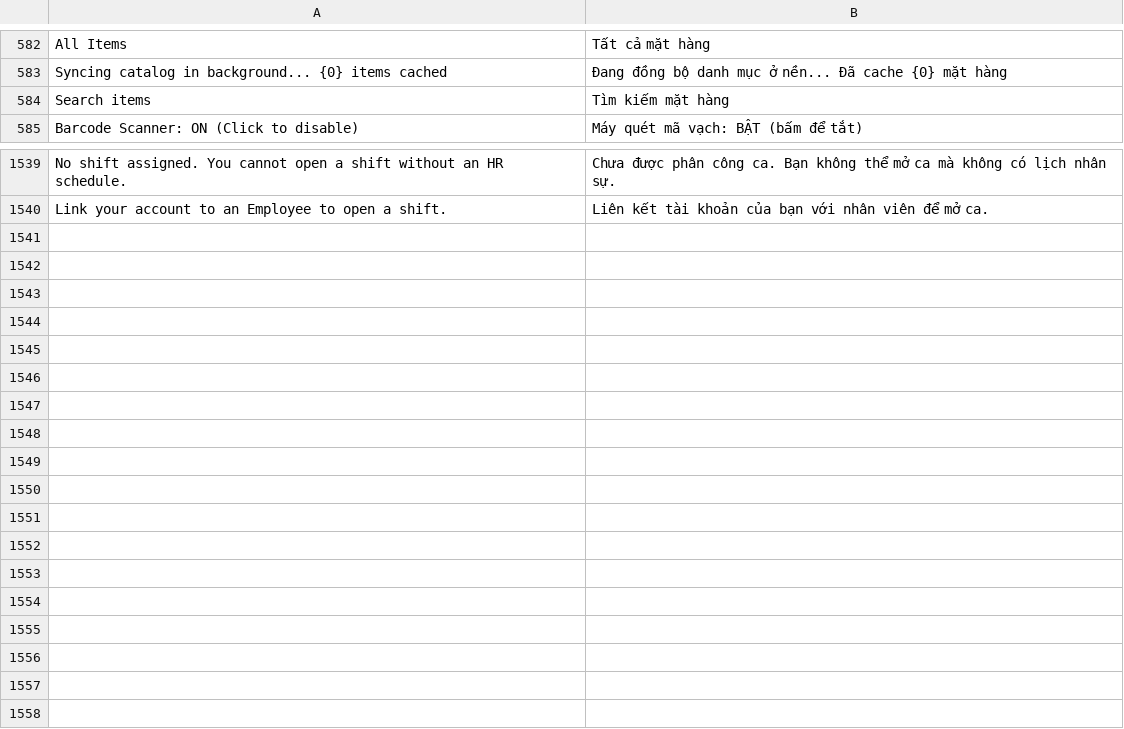
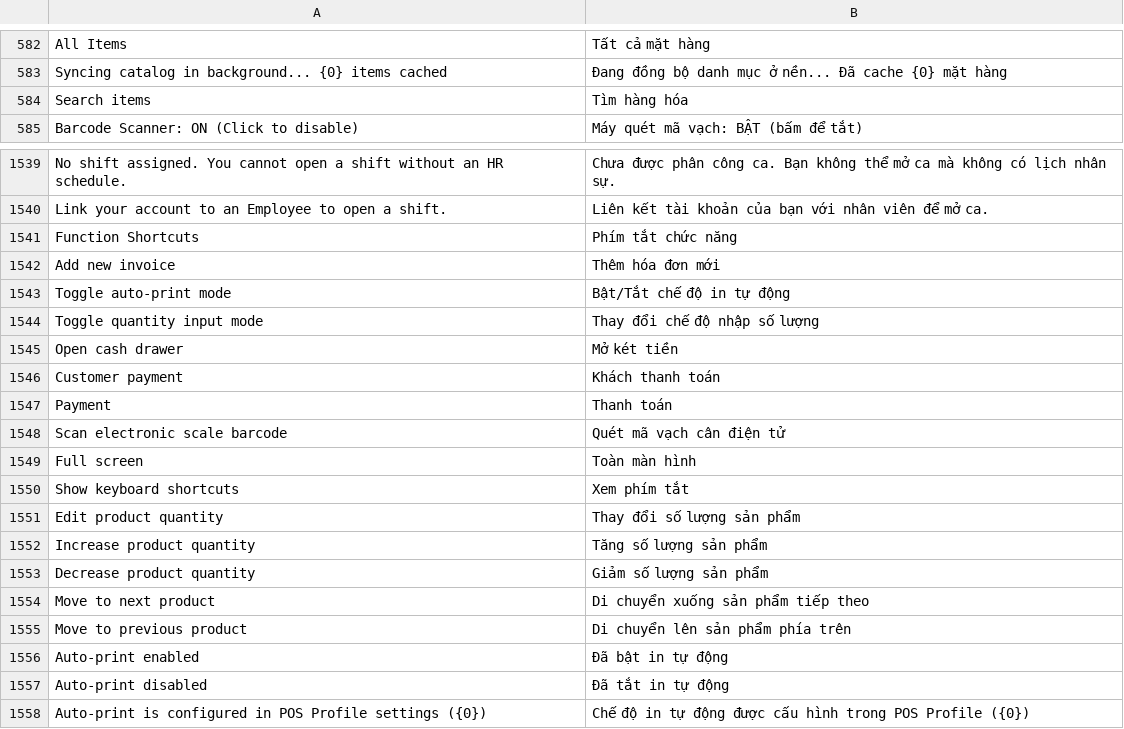
Before and after one commit to MBW-Digital/mbwnext-pos, a CSV file: pos_next/translations/vi.csv, drawn as a sheet; only a part is shown, gaps mark what is left out.

Commit message:
add shortcut

```diff
--- a/pos_next/translations/vi.csv
+++ b/pos_next/translations/vi.csv
@@ -583,3 +583,3 @@
 "Syncing catalog in background... {0} items cached","Đang đồng bộ danh mục ở nền... Đã cache {0} mặt hàng",""
-"Search items","Tìm kiếm mặt hàng",""
+"Search items","Tìm hàng hóa",""
 "Barcode Scanner: ON (Click to disable)","Máy quét mã vạch: BẬT (bấm để tắt)",""
@@ -1540 +1540,19 @@
 "Link your account to an Employee to open a shift.","Liên kết tài khoản của bạn với nhân viên để mở ca.",""
+"Function Shortcuts","Phím tắt chức năng",""
+"Add new invoice","Thêm hóa đơn mới",""
+"Toggle auto-print mode","Bật/Tắt chế độ in tự động",""
+"Toggle quantity input mode","Thay đổi chế độ nhập số lượng",""
+"Open cash drawer","Mở két tiền",""
+"Customer payment","Khách thanh toán",""
+"Payment","Thanh toán",""
+"Scan electronic scale barcode","Quét mã vạch cân điện tử",""
+"Full screen","Toàn màn hình",""
+"Show keyboard shortcuts","Xem phím tắt",""
+"Edit product quantity","Thay đổi số lượng sản phẩm",""
+"Increase product quantity","Tăng số lượng sản phẩm",""
+"Decrease product quantity","Giảm số lượng sản phẩm",""
+"Move to next product","Di chuyển xuống sản phẩm tiếp theo",""
+"Move to previous product","Di chuyển lên sản phẩm phía trên",""
+"Auto-print enabled","Đã bật in tự động",""
+"Auto-print disabled","Đã tắt in tự động",""
+"Auto-print is configured in POS Profile settings ({0})","Chế độ in tự động được cấu hình trong POS Profile ({0})",""
```
Also changed, not shown: 8 other files.
